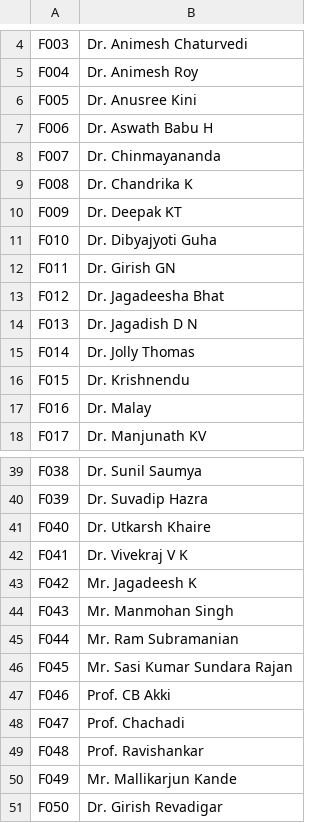
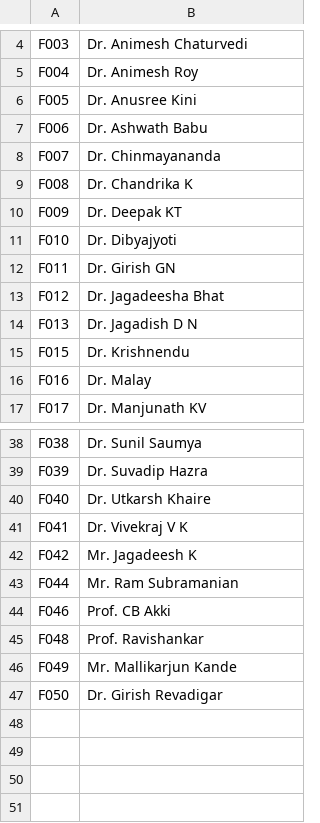
Before and after one commit to raskinverma/Automated-Time-Table-Scheduling-for-IIIT-Dharwad, a CSV file: data/Faculty.csv, drawn as a sheet; only a part is shown, gaps mark what is left out.

```diff
--- a/data/Faculty.csv
+++ b/data/Faculty.csv
@@ -6,3 +6,3 @@ F004,Dr. Animesh Roy
 F005,Dr. Anusree Kini
-F006,Dr. Aswath Babu H
+F006,Dr. Ashwath Babu
 F007,Dr. Chinmayananda
@@ -10,3 +10,3 @@ F008,Dr. Chandrika K
 F009,Dr. Deepak KT
-F010,Dr. Dibyajyoti Guha
+F010,Dr. Dibyajyoti
 F011,Dr. Girish GN
@@ -14,3 +14,2 @@ F012,Dr. Jagadeesha Bhat
 F013,Dr. Jagadish D N
-F014,Dr. Jolly Thomas
 F015,Dr. Krishnendu
@@ -43,7 +42,4 @@ F041,Dr. Vivekraj V K
 F042,Mr. Jagadeesh K
-F043,Mr. Manmohan Singh
 F044,Mr. Ram Subramanian
-F045,Mr. Sasi Kumar Sundara Rajan
 F046,Prof. CB Akki
-F047,Prof. Chachadi
 F048,Prof. Ravishankar
```
Also changed, not shown: data/courses7.csv, data/coursesCSEA-I.csv, 7 other files.
